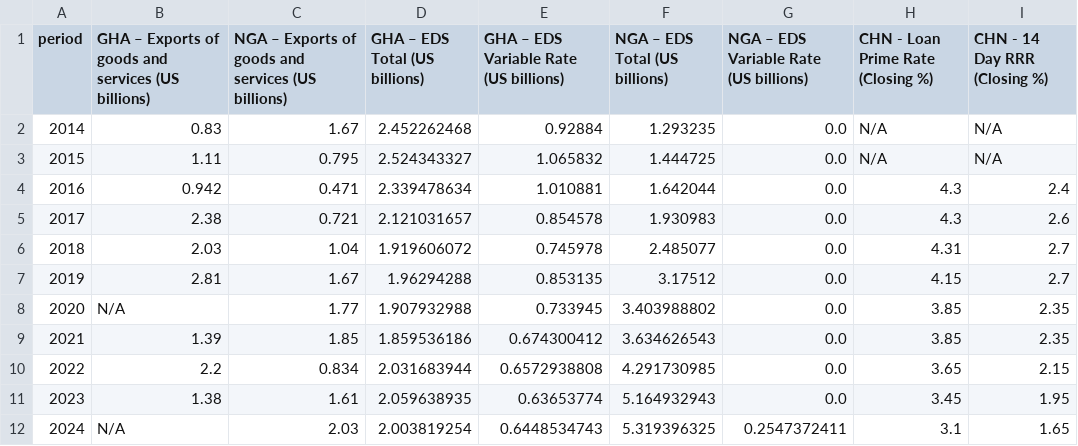
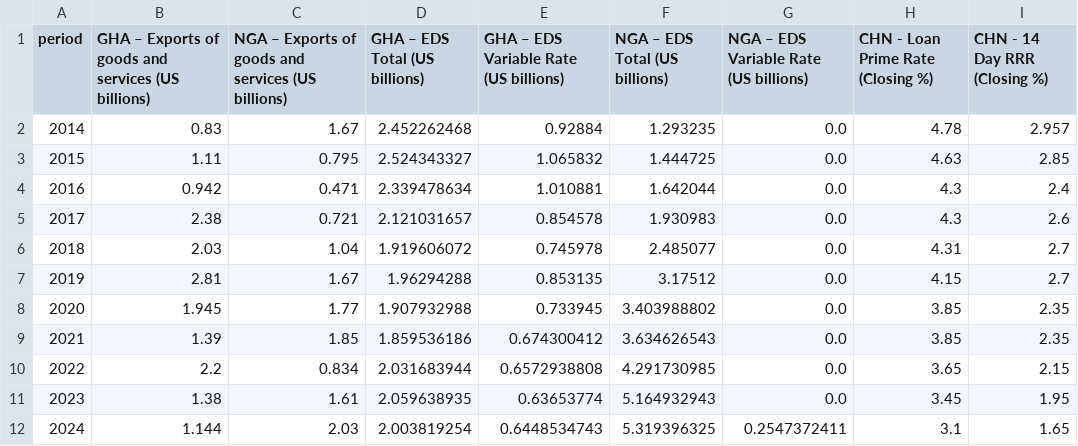
Before and after one commit to zendayasbrother/Trilateral-Export-Vis, a CSV file: Trade Int. time series.csv, drawn as a sheet.

Commit message:
changes to the dataset and engine.py

```diff
--- a/Trade Int. time series.csv
+++ b/Trade Int. time series.csv
@@ -1,4 +1,4 @@
 period, GHA – Exports of goods and services (US billions), NGA – Exports of goods and services (US billions), GHA – EDS Total (US billions), GHA – EDS Variable Rate (US billions), NGA – EDS Total (US billions), NGA – EDS Variable Rate (US billions), CHN - Loan Prime Rate (Closing %), CHN - 14 Day RRR (Closing %)
-2014, 0.83, 1.67, 2.452262468, 0.92884, 1.293235, 0.0, N/A, N/A
-2015, 1.11, 0.795, 2.524343327, 1.065832, 1.444725, 0.0, N/A, N/A
+2014, 0.83, 1.67, 2.452262468, 0.92884, 1.293235, 0.0, 4.78, 2.957
+2015, 1.11, 0.795, 2.524343327, 1.065832, 1.444725, 0.0, 4.63, 2.85
 2016, 0.942, 0.471, 2.339478634, 1.010881, 1.642044, 0.0, 4.3, 2.4
@@ -7,3 +7,3 @@ period, GHA – Exports of goods and services (US billions), NGA – Exports of
 2019, 2.81, 1.67, 1.96294288, 0.853135, 3.17512, 0.0, 4.15, 2.7
-2020, N/A, 1.77, 1.907932988, 0.733945, 3.403988802, 0.0, 3.85, 2.35
+2020, 1.945, 1.77, 1.907932988, 0.733945, 3.403988802, 0.0, 3.85, 2.35
 2021, 1.39, 1.85, 1.859536186, 0.674300412, 3.634626543, 0.0, 3.85, 2.35
@@ -11,2 +11,2 @@ period, GHA – Exports of goods and services (US billions), NGA – Exports of
 2023, 1.38, 1.61, 2.059638935, 0.63653774, 5.164932943, 0.0, 3.45, 1.95
-2024, N/A, 2.03, 2.003819254, 0.6448534743, 5.319396325, 0.2547372411, 3.1, 1.65
+2024, 1.144, 2.03, 2.003819254, 0.6448534743, 5.319396325, 0.2547372411, 3.1, 1.65
```
Also changed, not shown: 1 other file.
